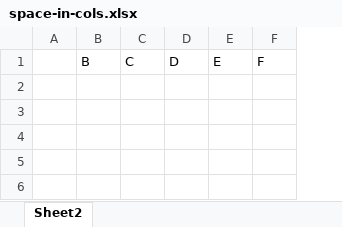
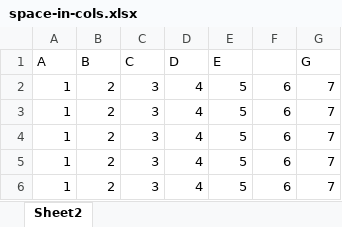
Before and after one commit to saturn72/saturn72, an Excel workbook: src/NetCore/Saturn72.Core.Services.Tests/Resources/space-in-cols.xlsx, sheet Sheet2, drawn as a sheet; values as stored, in another font and other column widths than the file's, no borders; removed rows and columns are numbered as before the commit, all else as after; the diff names each change by its address in the sheet, - before the commit and + after, or states it on an @@ line.

Commit message:
Get number of columns and rows in excel sheet

```diff
--- a/src/NetCore/Saturn72.Core.Services.Tests/Resources/space-in-cols.xlsx (sheet Sheet2)
+++ b/src/NetCore/Saturn72.Core.Services.Tests/Resources/space-in-cols.xlsx (sheet Sheet2)
-column A, empty
+column A (A), empty
-column F (F), empty
+column F, empty
+column G (G), empty
+row 2: 1 | 2 | 3 | 4 | 5 | 6 | 7
+row 3: 1 | 2 | 3 | 4 | 5 | 6 | 7
+row 4: 1 | 2 | 3 | 4 | 5 | 6 | 7
+row 5: 1 | 2 | 3 | 4 | 5 | 6 | 7
+row 6: 1 | 2 | 3 | 4 | 5 | 6 | 7
```
Also changed, not shown: 3 other files.
